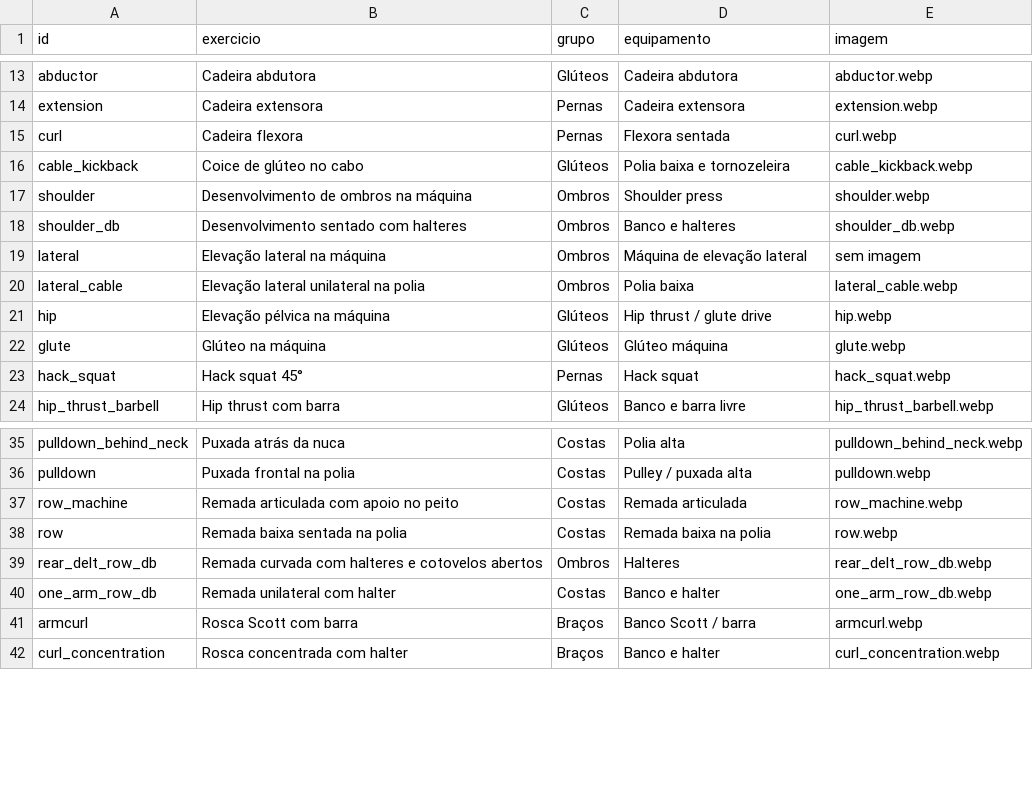
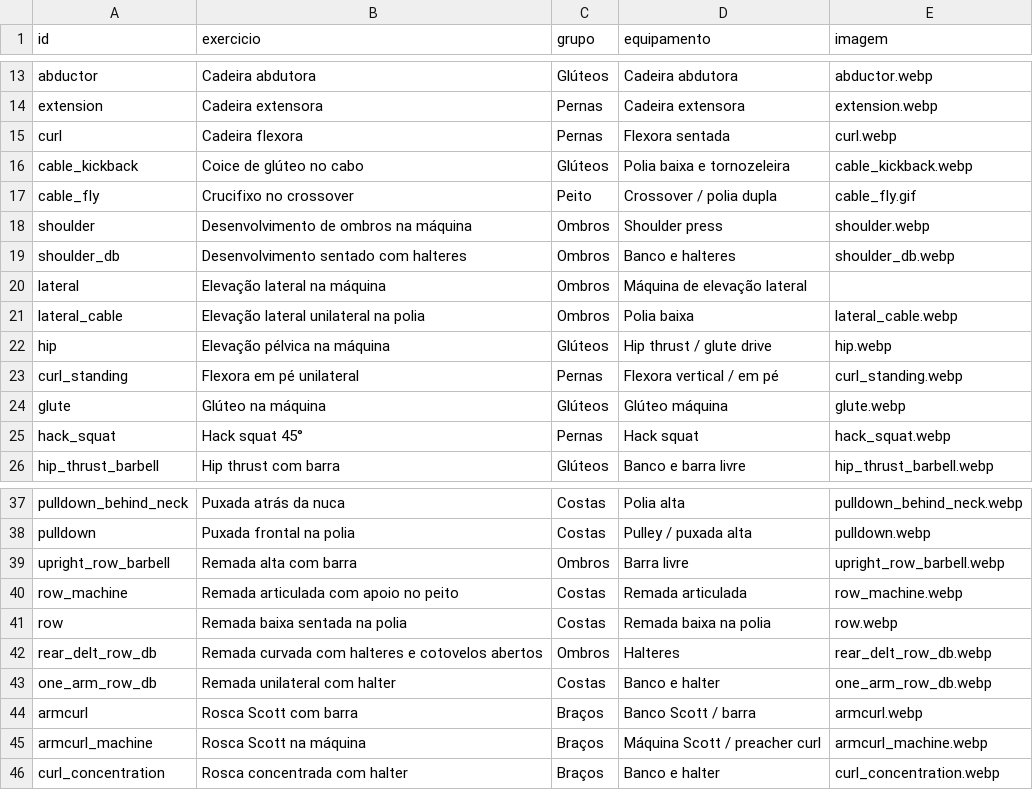
Before and after one commit to emily-nadiely/emyfit, a CSV file: EXERCICIOS_CADASTRADOS.csv, drawn as a sheet; only a part is shown, gaps mark what is left out.

```diff
--- a/EXERCICIOS_CADASTRADOS.csv
+++ b/EXERCICIOS_CADASTRADOS.csv
@@ -16,7 +16,9 @@ curl;Cadeira flexora;Pernas;Flexora sentada;curl.webp
 cable_kickback;Coice de glúteo no cabo;Glúteos;Polia baixa e tornozeleira;cable_kickback.webp
+cable_fly;Crucifixo no crossover;Peito;Crossover / polia dupla;cable_fly.gif
 shoulder;Desenvolvimento de ombros na máquina;Ombros;Shoulder press;shoulder.webp
 shoulder_db;Desenvolvimento sentado com halteres;Ombros;Banco e halteres;shoulder_db.webp
-lateral;Elevação lateral na máquina;Ombros;Máquina de elevação lateral;sem imagem
+lateral;Elevação lateral na máquina;Ombros;Máquina de elevação lateral;
 lateral_cable;Elevação lateral unilateral na polia;Ombros;Polia baixa;lateral_cable.webp
 hip;Elevação pélvica na máquina;Glúteos;Hip thrust / glute drive;hip.webp
+curl_standing;Flexora em pé unilateral;Pernas;Flexora vertical / em pé;curl_standing.webp
 glute;Glúteo na máquina;Glúteos;Glúteo máquina;glute.webp
@@ -36,2 +38,3 @@ pulldown_behind_neck;Puxada atrás da nuca;Costas;Polia alta;pulldown_behind_nec
 pulldown;Puxada frontal na polia;Costas;Pulley / puxada alta;pulldown.webp
+upright_row_barbell;Remada alta com barra;Ombros;Barra livre;upright_row_barbell.webp
 row_machine;Remada articulada com apoio no peito;Costas;Remada articulada;row_machine.webp
@@ -41,2 +44,3 @@ one_arm_row_db;Remada unilateral com halter;Costas;Banco e halter;one_arm_row_db
 armcurl;Rosca Scott com barra;Braços;Banco Scott / barra;armcurl.webp
+armcurl_machine;Rosca Scott na máquina;Braços;Máquina Scott / preacher curl;armcurl_machine.webp
 curl_concentration;Rosca concentrada com halter;Braços;Banco e halter;curl_concentration.webp
```
Also changed, not shown: IMAGENS_INCLUIDAS.csv, 13 other files.
